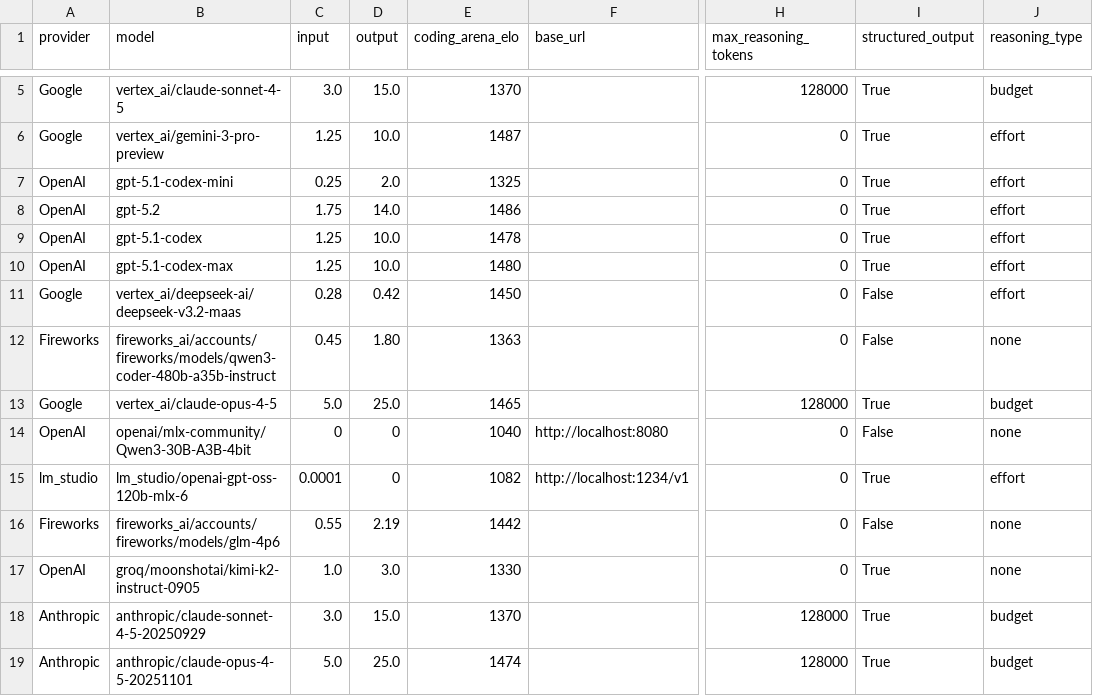
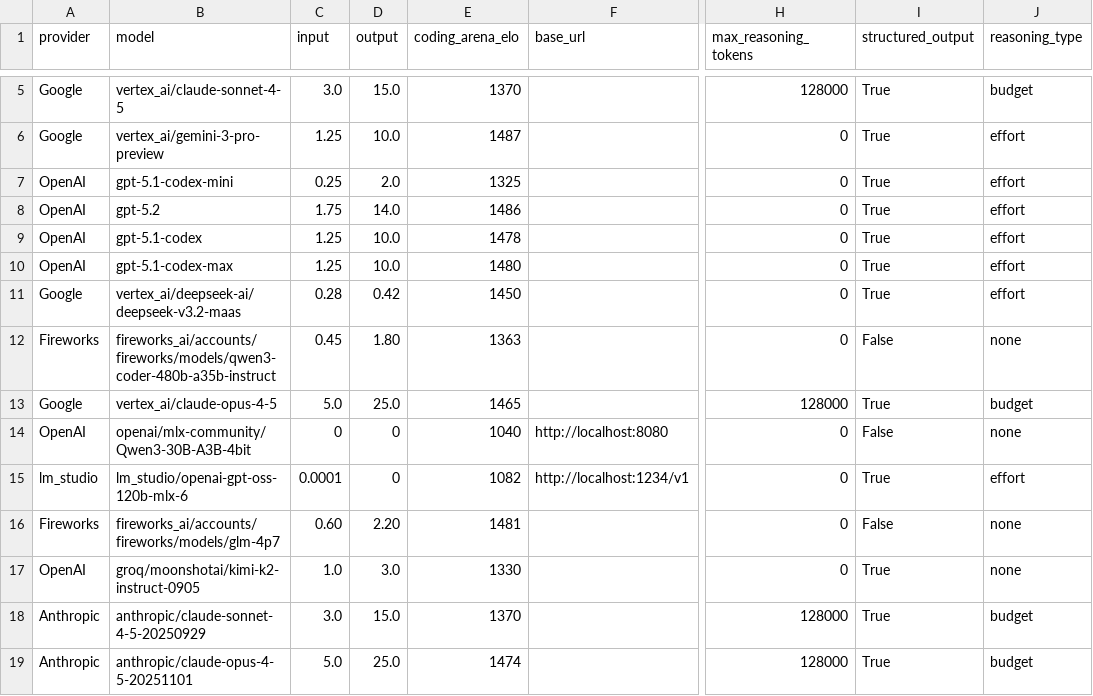
Before and after one commit to promptdriven/pdd, a CSV file: pdd/data/llm_model.csv, drawn as a sheet; only a part is shown, gaps mark what is left out; the diff names each change by its address in the sheet, - before the commit and + after, or states it on an @@ line.

Commit message:
Bump version

```diff
--- a/pdd/data/llm_model.csv
+++ b/pdd/data/llm_model.csv
-I11 (structured_output): False
+I11 (structured_output): True
-B16 (model): fireworks_ai/accounts/fireworks/models/glm-4p6
+B16 (model): fireworks_ai/accounts/fireworks/models/glm-4p7
-C16 (input): 0.55
+C16 (input): 0.60
-D16 (output): 2.19
+D16 (output): 2.20
-E16 (coding_arena_elo): 1442
+E16 (coding_arena_elo): 1481
```
